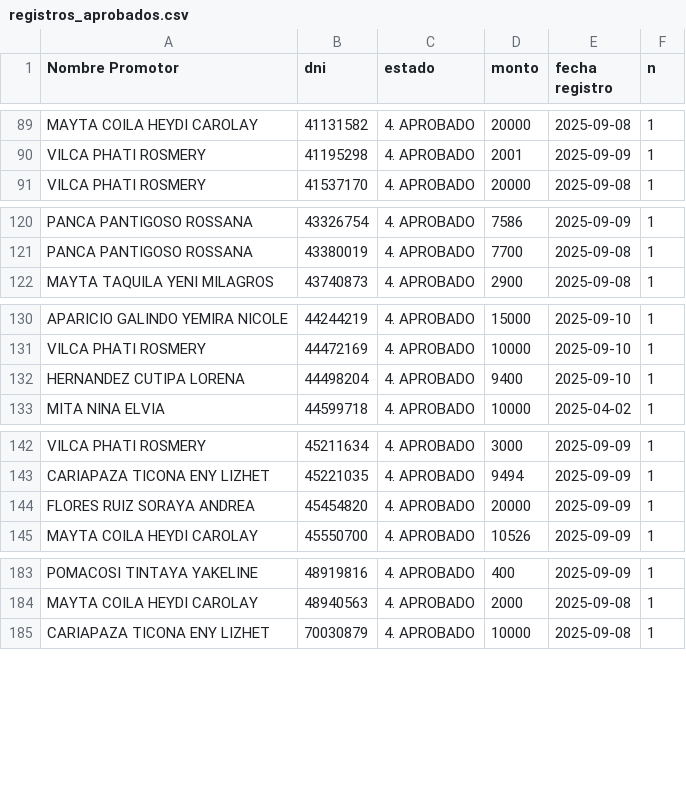
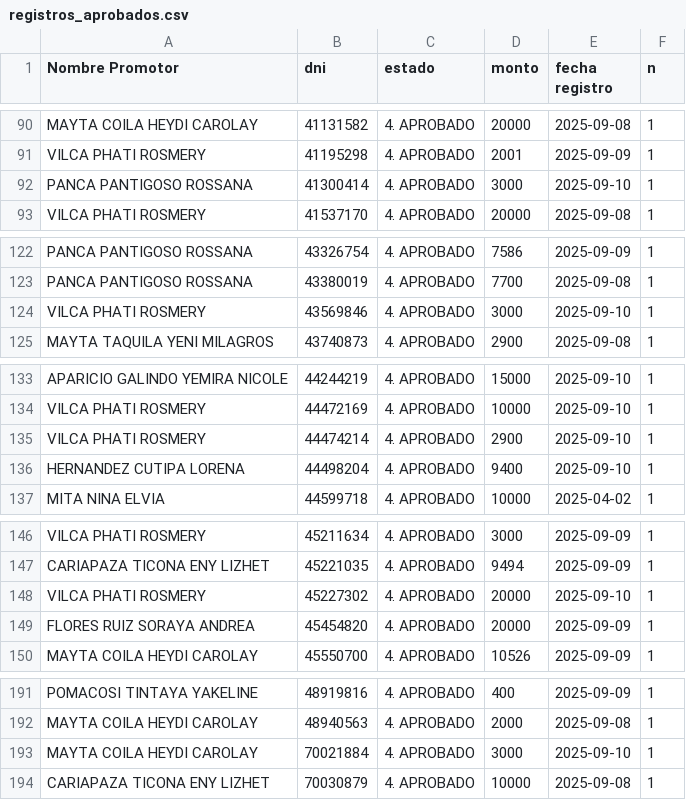
Before and after one commit to WFLAR0/reporte_online_s_bi, a CSV file: registros_aprobados.csv, drawn as a sheet; only a part is shown, gaps mark what is left out; the diff covers the shown part only; the diff names each change by its address in the sheet, - before the commit and + after, or states it on an @@ line.

Commit message:
Actualización de registros_aprobados.csv

```diff
--- a/registros_aprobados.csv
+++ b/registros_aprobados.csv
+row 92: PANCA PANTIGOSO ROSSANA | 41300414 | 4. APROBADO | 3000 | 2025-09-10 | 1
+row 124: VILCA PHATI ROSMERY | 43569846 | 4. APROBADO | 3000 | 2025-09-10 | 1
+row 135: VILCA PHATI ROSMERY | 44474214 | 4. APROBADO | 2900 | 2025-09-10 | 1
+row 148: VILCA PHATI ROSMERY | 45227302 | 4. APROBADO | 20000 | 2025-09-10 | 1
+row 193: MAYTA COILA HEYDI CAROLAY | 70021884 | 4. APROBADO | 3000 | 2025-09-10 | 1
```
Also changed, not shown: 9 added rows, 5 removed rows and 9 edited cells elsewhere in this file.
